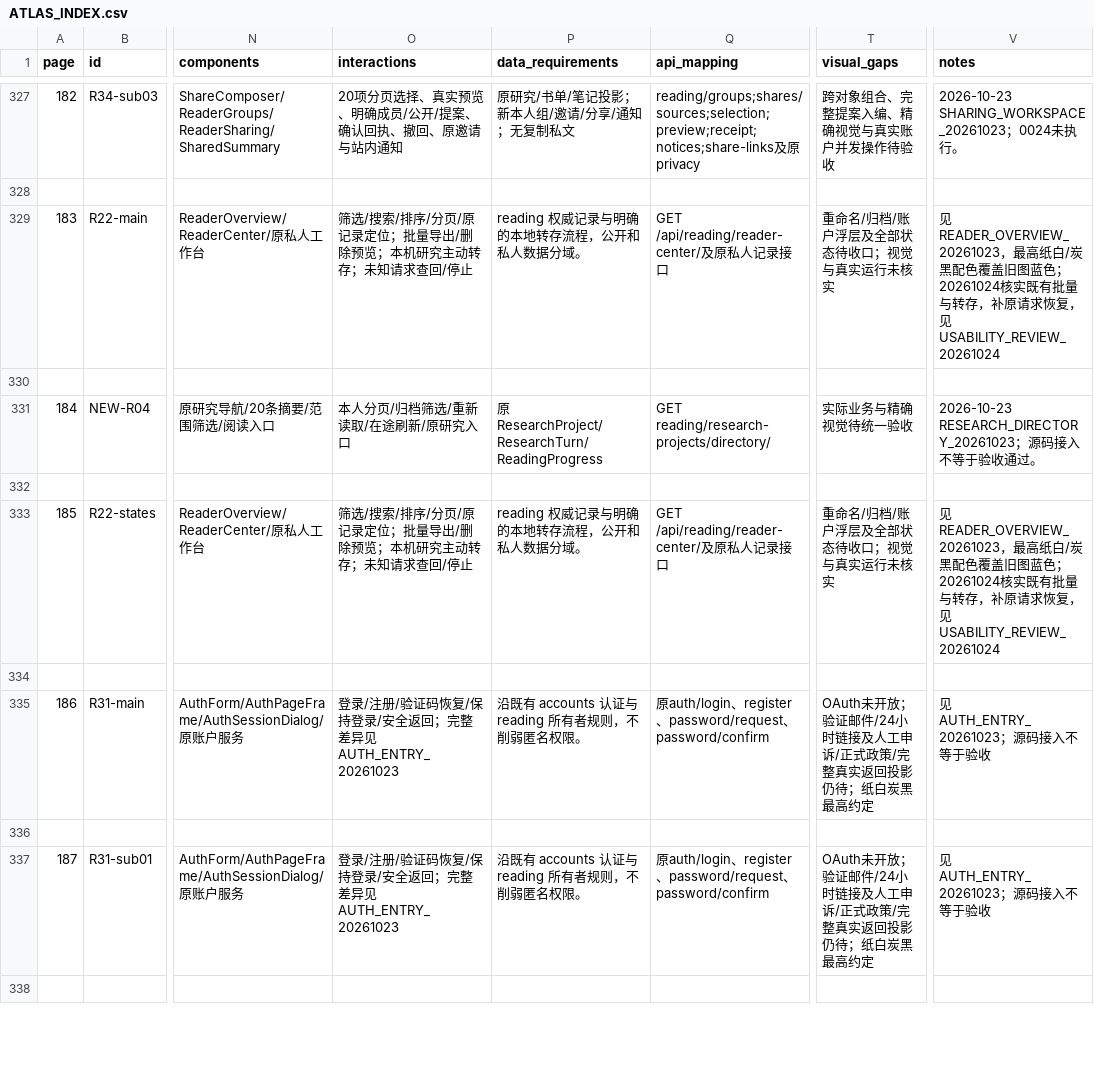
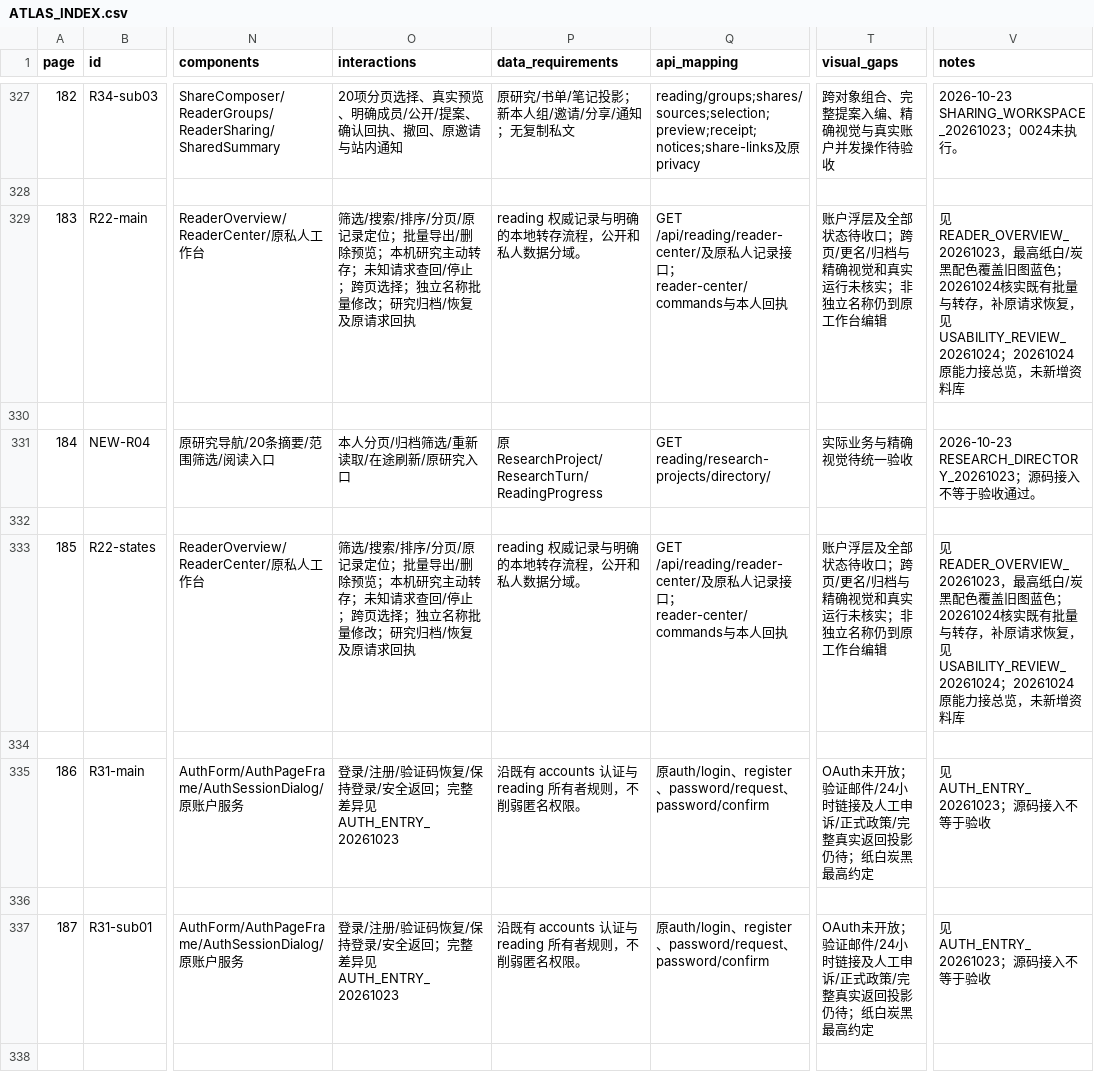
Before and after one commit to WinstonMo0807/social-theory-library, a CSV file: docs/stl4/ATLAS_INDEX.csv, drawn as a sheet; only a part is shown, gaps mark what is left out; the diff names each change by its address in the sheet, - before the commit and + after, or states it on an @@ line.

Commit message:
feat(stl4): connect cross-page reader material management

```diff
--- a/docs/stl4/ATLAS_INDEX.csv
+++ b/docs/stl4/ATLAS_INDEX.csv
-O329 (interactions): …回/停止
+O329 (interactions): …回/停止；跨页选择；独立名称批量修改；研究归档/恢复及原请求回执
-Q329 (api_mapping): …接口
+Q329 (api_mapping): …接口；reader-center/commands与本人回执
-T329 (visual_gaps): 重命名/归档/账户浮层及全部状态待收口；视觉与真实运行未核实
+T329 (visual_gaps): 账户浮层及全部状态待收口；跨页/更名/归档与精确视觉和真实运行未核实；非独立名称仍到原工作台编辑
-V329 (notes): …复，见USABILITY_REVIEW_20261024
+V329 (notes): …复，见USABILITY_REVIEW_20261024；20261024原能力接总览，未新增资料库
-O333 (interactions): …回/停止
+O333 (interactions): …回/停止；跨页选择；独立名称批量修改；研究归档/恢复及原请求回执
-Q333 (api_mapping): …接口
+Q333 (api_mapping): …接口；reader-center/commands与本人回执
-T333 (visual_gaps): 重命名/归档/账户浮层及全部状态待收口；视觉与真实运行未核实
+T333 (visual_gaps): 账户浮层及全部状态待收口；跨页/更名/归档与精确视觉和真实运行未核实；非独立名称仍到原工作台编辑
-V333 (notes): …复，见USABILITY_REVIEW_20261024
+V333 (notes): …复，见USABILITY_REVIEW_20261024；20261024原能力接总览，未新增资料库
```
Also changed, not shown: 19 other files.
